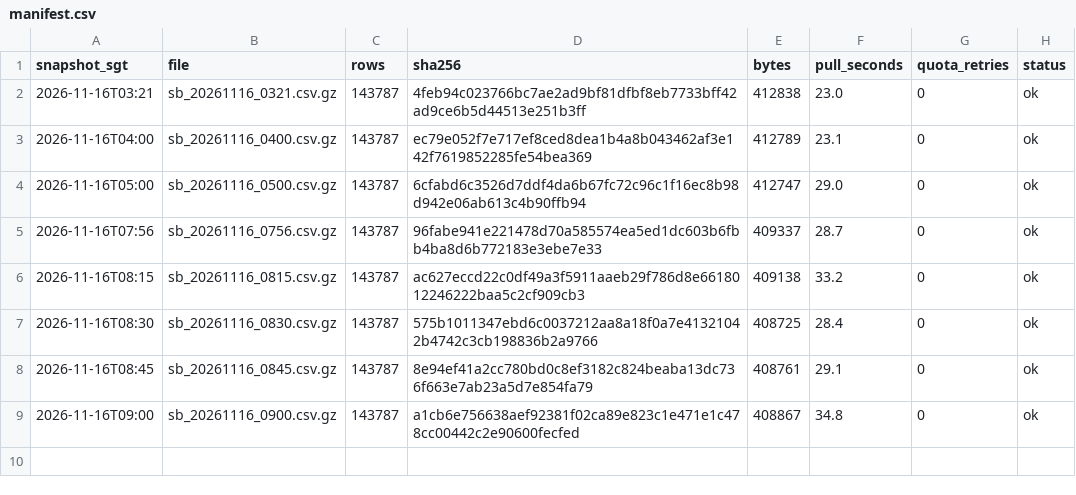
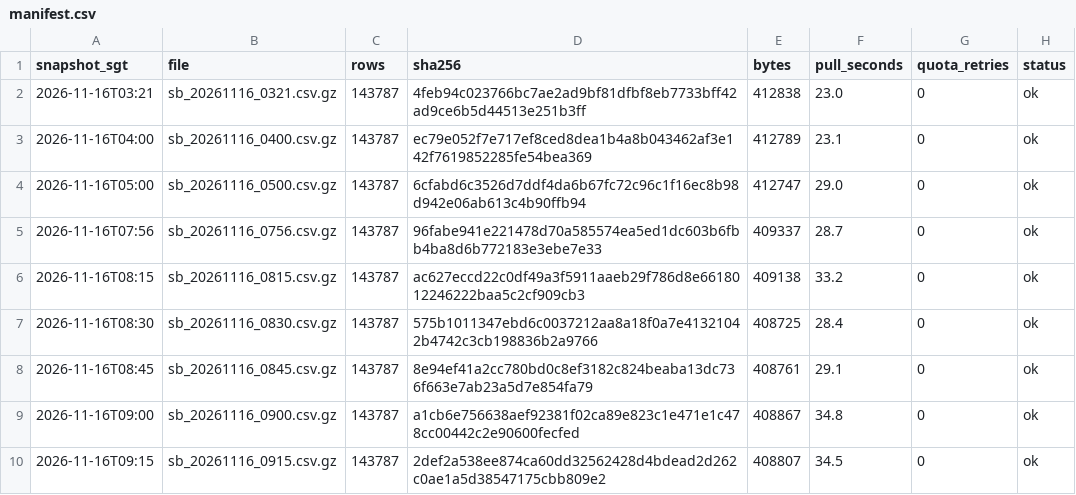
Before and after one commit to LUOaini1213/sg-bus-network-monitor, a CSV file: data/raw/speedbands/2026-11-16/manifest.csv, drawn as a sheet; the diff names each change by its address in the sheet, - before the commit and + after, or states it on an @@ line.

```diff
--- a/data/raw/speedbands/2026-11-16/manifest.csv
+++ b/data/raw/speedbands/2026-11-16/manifest.csv
+row 10: 2026-11-16T09:15 | sb_20261116_0915.csv.gz | 143787 | 2def2a538ee874ca60dd32562428d4bdead2d262c0ae1a5d38547175cbb809e2 | 408807 | 34.5 | 0 | ok
```
Also changed, not shown: data/raw/incidents/2026-11-16/manifest.csv, 2 other files.
